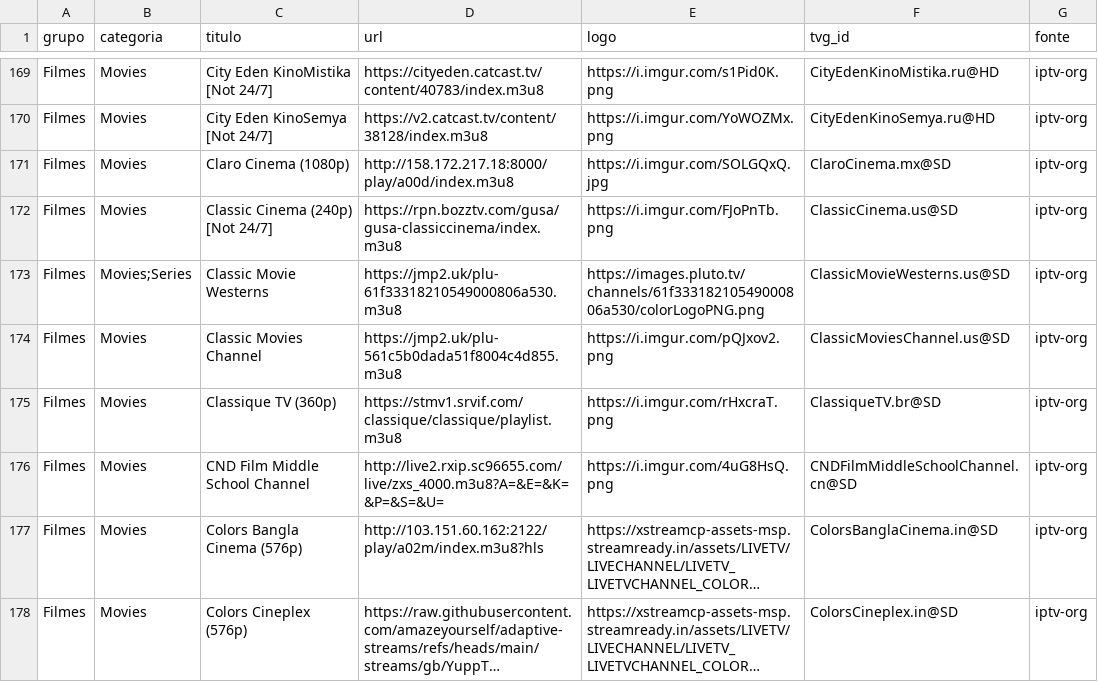
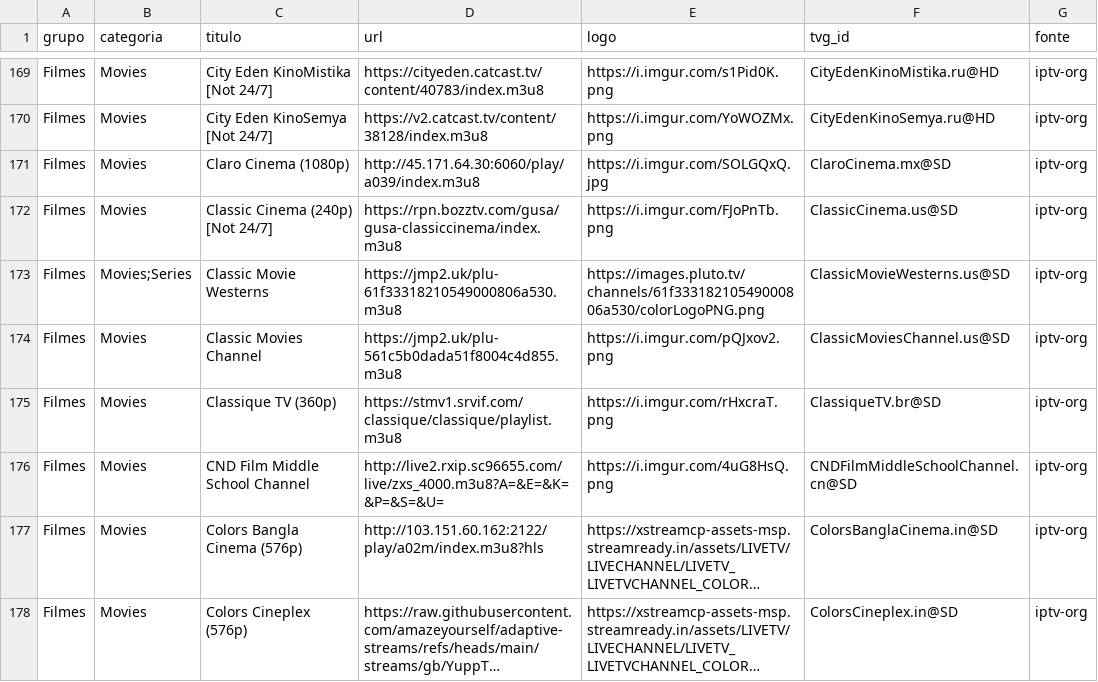
Before and after one commit to kaykewf13/animeout, a CSV file: sources/iptv_org_vod.csv, drawn as a sheet; only a part is shown, gaps mark what is left out; long unchanged cells end in …; the diff covers the shown part only.

```diff
--- a/sources/iptv_org_vod.csv
+++ b/sources/iptv_org_vod.csv
@@ -170,3 +170,3 @@ Filmes,Movies,City Eden KinoMistika [Not 24/7],https://cityeden.catcast.tv/conte
 Filmes,Movies,City Eden KinoSemya [Not 24/7],https://v2.catcast.tv/content/38128/index.m3u8,https://i.imgur.com/YoWOZMx.png,CityEdenKinoSemya.ru@HD,iptv-org
-Filmes,Movies,Claro Cinema (1080p),http://158.172.217.18:8000/play/a00d/index.m3u8,https://i.imgur.com/SOLGQxQ.jpg,ClaroCinema.mx@SD,iptv-org
+Filmes,Movies,Claro Cinema (1080p),http://45.171.64.30:6060/play/a039/index.m3u8,https://i.imgur.com/SOLGQxQ.jpg,ClaroCinema.mx@SD,iptv-org
 Filmes,Movies,Classic Cinema (240p) [Not 24/7],https://rpn.bozztv.com/gusa/gusa-classiccinema/index.m3u8,https://i.imgur.com/FJoPnTb.png,ClassicCinema.us@SD,iptv-org
```
Also changed, not shown: 69 edited cells elsewhere in this file, 3 other files.
